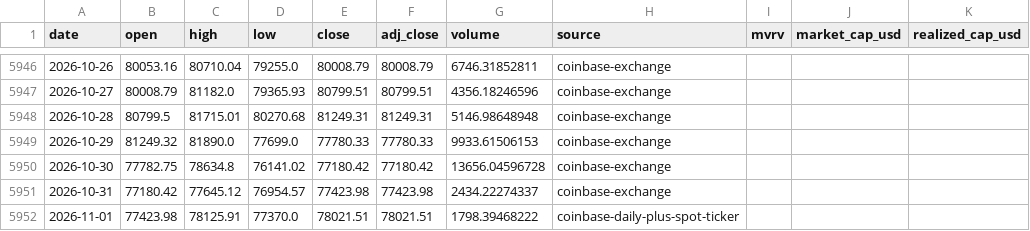
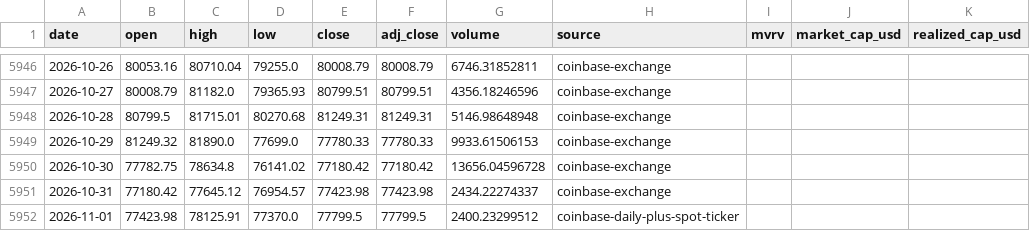
Before and after one commit to leescottd-crypto/Multi-Asset-Cycle-Dashboard, a CSV file: data/raw/btc.csv, drawn as a sheet; only a part is shown, gaps mark what is left out.

Commit message:
chore: refresh generated dashboard data (2026-11-01 17:00 EST)

```diff
--- a/data/raw/btc.csv
+++ b/data/raw/btc.csv
@@ -5951,2 +5951,2 @@ date,open,high,low,close,adj_close,volume,source,mvrv,market_cap_usd,realized_ca
 2026-10-31,77180.42,77645.12,76954.57,77423.98,77423.98,2434.22274337,coinbase-exchange,,,
-2026-11-01,77423.98,78125.91,77370.0,78021.51,78021.51,1798.39468222,coinbase-daily-plus-spot-ticker,,,
+2026-11-01,77423.98,78125.91,77370.0,77799.5,77799.5,2400.23299512,coinbase-daily-plus-spot-ticker,,,
```
Also changed, not shown: data/raw/btc_usd_daily.csv, data/raw/eth.csv, 50 other files.
